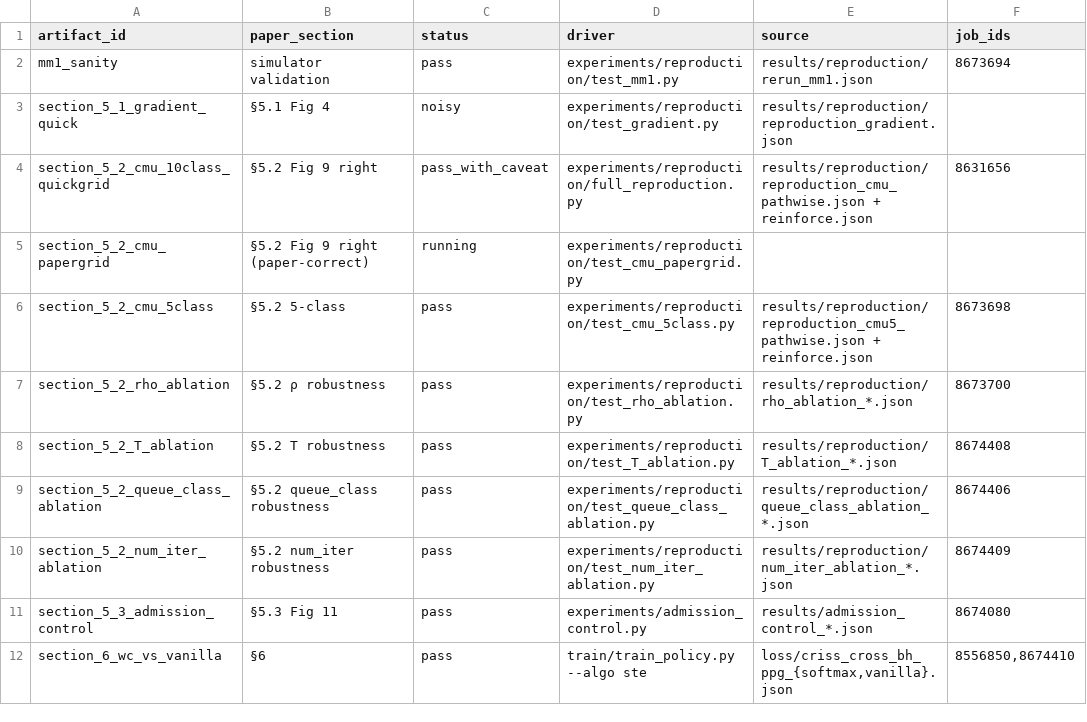
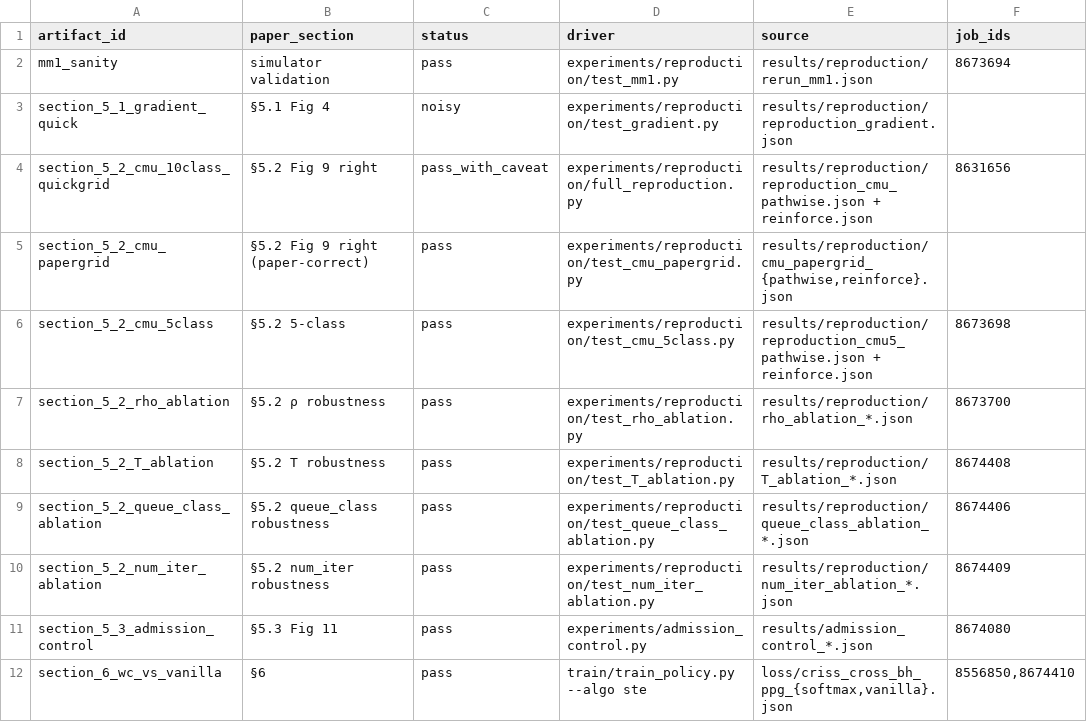
Before and after one commit to pkucaoyuan/differentiable-queueing, a CSV file: differentiable-queueing/repro/reproducibility_matrix.csv, drawn as a sheet; only a part is shown.

```diff
--- a/differentiable-queueing/repro/reproducibility_matrix.csv
+++ b/differentiable-queueing/repro/reproducibility_matrix.csv
@@ -4,3 +4,3 @@ section_5_1_gradient_quick,§5.1 Fig 4,noisy,experiments/reproduction/test_gradi
 section_5_2_cmu_10class_quickgrid,§5.2 Fig 9 right,pass_with_caveat,experiments/reproduction/full_reproduction.py,results/reproduction/reproduction_cmu_pathwise.json + reinforce.json,8631656
-section_5_2_cmu_papergrid,§5.2 Fig 9 right (paper-correct),running,experiments/reproduction/test_cmu_papergrid.py,,
+section_5_2_cmu_papergrid,§5.2 Fig 9 right (paper-correct),pass,experiments/reproduction/test_cmu_papergrid.py,"results/reproduction/cmu_papergrid_{pathwise,reinforce}.json",
 section_5_2_cmu_5class,§5.2 5-class,pass,experiments/reproduction/test_cmu_5class.py,results/reproduction/reproduction_cmu5_pathwise.json + reinforce.json,8673698
```
Also changed, not shown: 6 other files.
